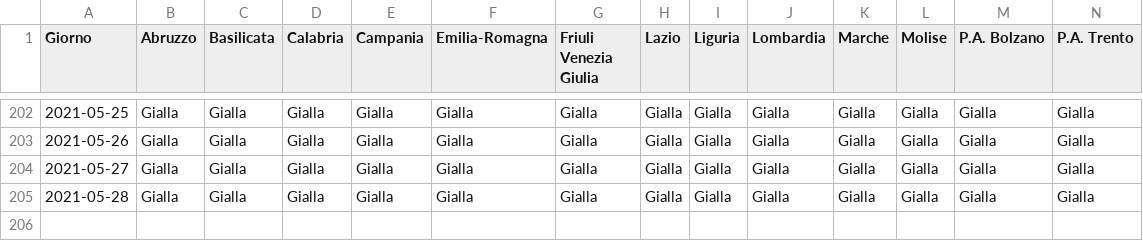
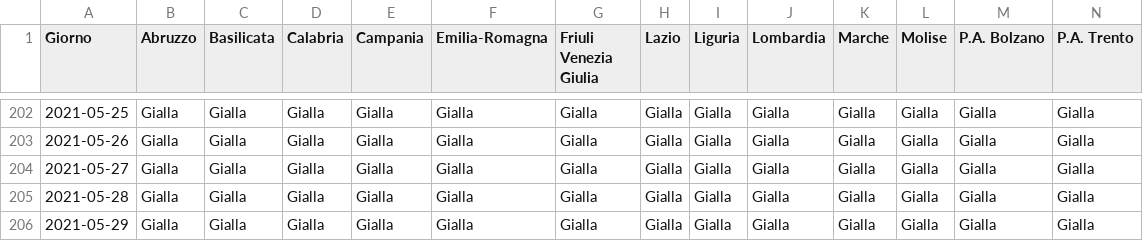
Before and after one commit to tsiotas/covid-19-zone, a CSV file: covid-19-zone.csv, drawn as a sheet; only a part is shown, gaps mark what is left out; rows hold the shown columns only; the diff names each change by its address in the sheet, - before the commit and + after, or states it on an @@ line.

```diff
--- a/covid-19-zone.csv
+++ b/covid-19-zone.csv
+row 206: 2021-05-29 | Gialla | Gialla | Gialla | Gialla | Gialla | Gialla | Gialla | Gialla | Gialla | Gialla | Gialla | Gialla | Gialla
```
Also changed, not shown: 2 other files.
